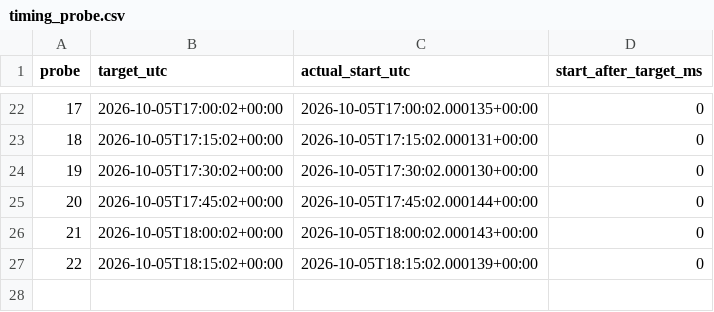
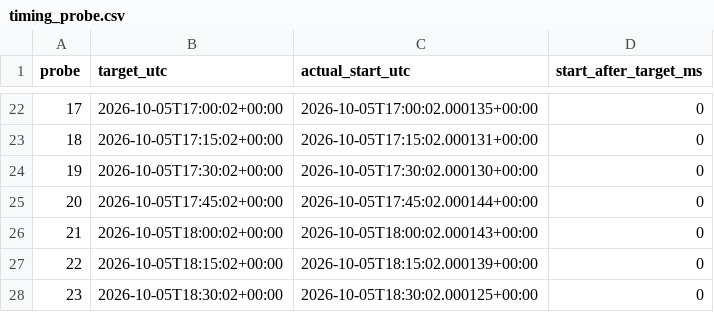
Before and after one commit to Photofiver/Stock-finder, a CSV file: blofin_live_scan_summary/timing_probe.csv, drawn as a sheet; only a part is shown, gaps mark what is left out.

```diff
--- a/blofin_live_scan_summary/timing_probe.csv
+++ b/blofin_live_scan_summary/timing_probe.csv
@@ -27 +27,2 @@ probe,target_utc,actual_start_utc,start_after_target_ms
 22,2026-10-05T18:15:02+00:00,2026-10-05T18:15:02.000139+00:00,0
+23,2026-10-05T18:30:02+00:00,2026-10-05T18:30:02.000125+00:00,0
```
Also changed, not shown: blofin_live_scan_summary/timing_probe_duration.csv, 21 other files.
